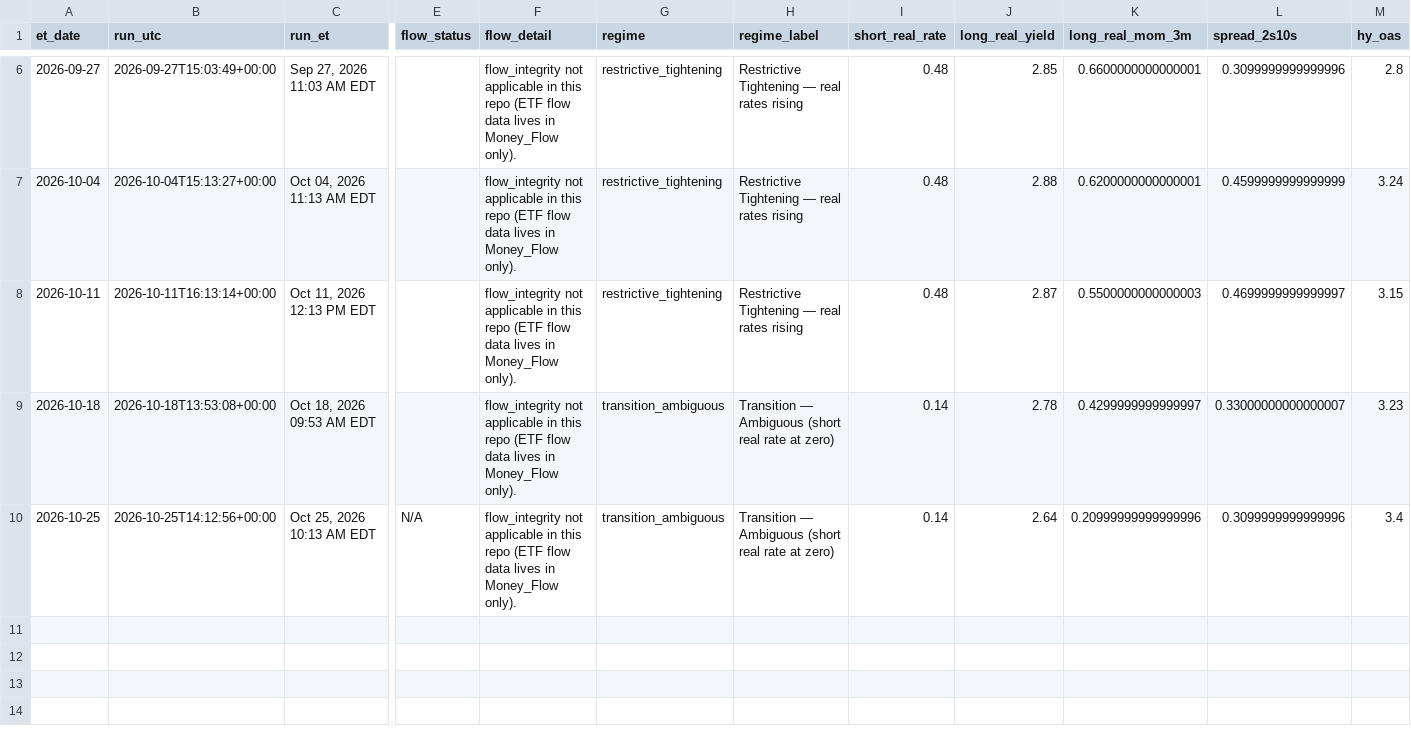
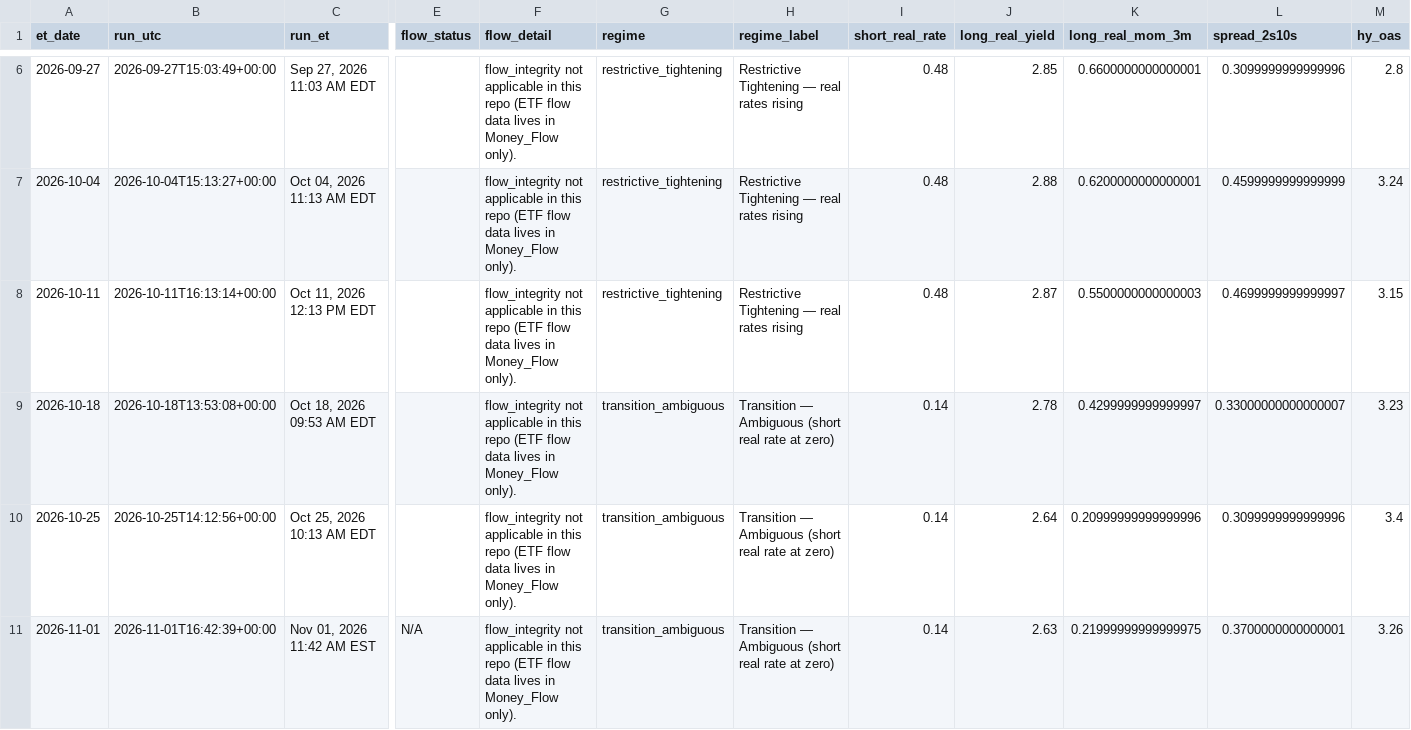
Before and after one commit to timothylundeen2008-web/Mechanically-Architected, a CSV file: Dashboard/Repression_Dashboard_Claude/logs/weekly_log.csv, drawn as a sheet; only a part is shown, gaps mark what is left out; rows hold the shown columns only; the diff names each change by its address in the sheet, - before the commit and + after, or states it on an @@ line.

```diff
--- a/Dashboard/Repression_Dashboard_Claude/logs/weekly_log.csv
+++ b/Dashboard/Repression_Dashboard_Claude/logs/weekly_log.csv
-E10 (flow_status): N/A
+E10 (flow_status): (empty)
+row 11: 2026-11-01 | 2026-11-01T16:42:39+00:00 | Nov 01, 2026 11:42 AM EST | N/A | flow_integrity not applicable in this repo (ETF flow data lives in Money_Flow only). | transition_ambiguous | Transition — Ambiguous (short real rate at zero) | 0.14 | 2.63 | 0.21999999999999975 | 0.3700000000000001 | 3.26
```
Also changed, not shown: Dashboard/Repression_Dashboard_Claude/logs/daily_log.csv, 4 other files.
